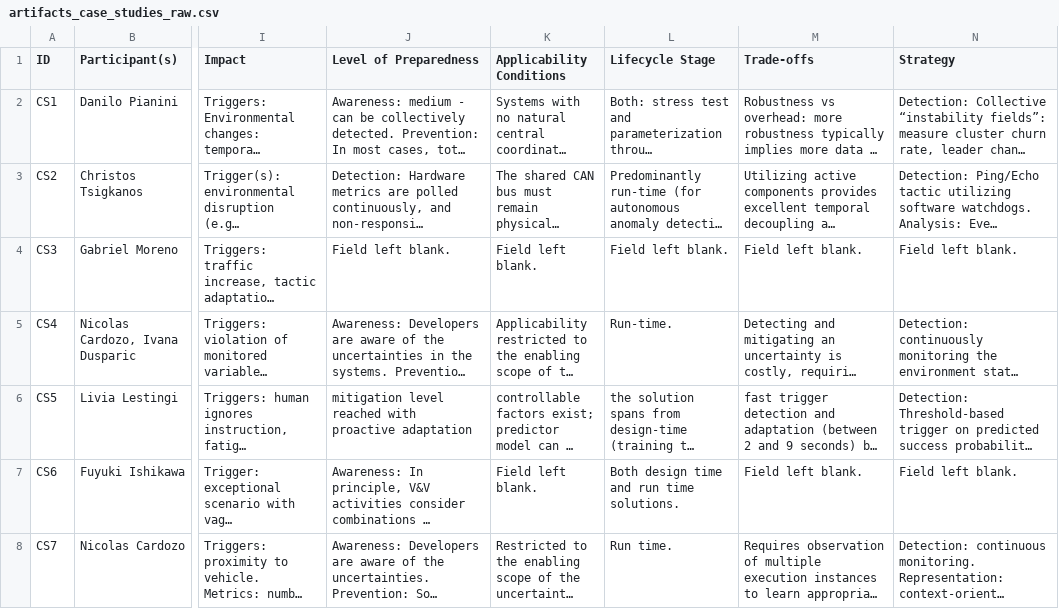
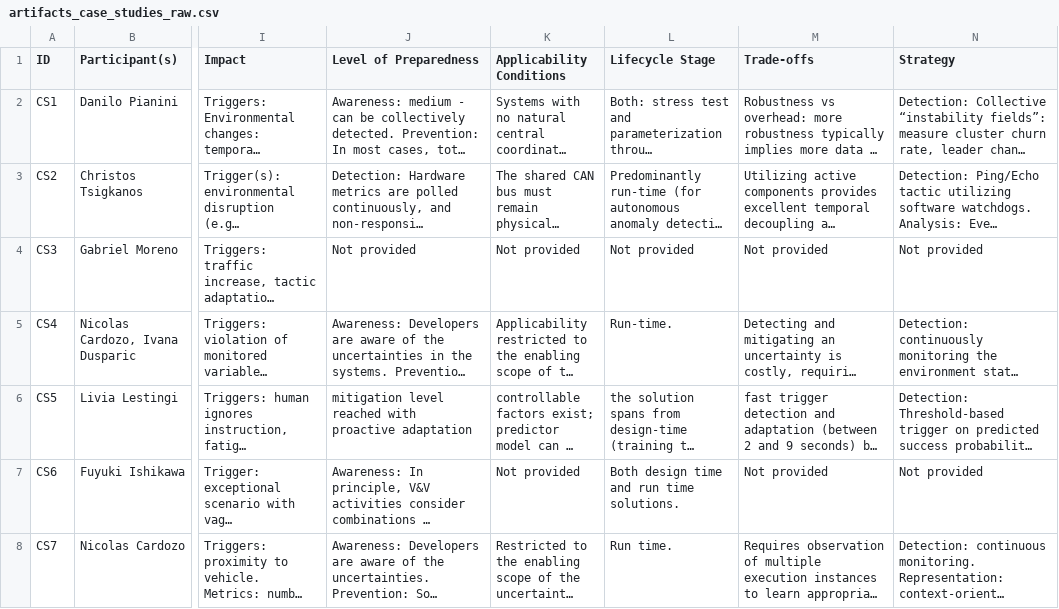
Before and after one commit to Genaina/uncertainty-in-the-wild, a CSV file: uip_analysis/data/artifacts_case_studies_raw.csv, drawn as a sheet; only a part is shown, gaps mark what is left out; long unchanged cells end in …; the diff covers the shown part only; the diff names each change by its address in the sheet, - before the commit and + after, or states it on an @@ line.

```diff
--- a/uip_analysis/data/artifacts_case_studies_raw.csv
+++ b/uip_analysis/data/artifacts_case_studies_raw.csv
-J4 (Level of Preparedness): Field left blank.
+J4 (Level of Preparedness): Not provided
-K4 (Applicability Conditions): Field left blank.
+K4 (Applicability Conditions): Not provided
-L4 (Lifecycle Stage): Field left blank.
+L4 (Lifecycle Stage): Not provided
-M4 (Trade-offs): Field left blank.
+M4 (Trade-offs): Not provided
-N4 (Strategy): Field left blank.
+N4 (Strategy): Not provided
-K7 (Applicability Conditions): Field left blank.
+K7 (Applicability Conditions): Not provided
-M7 (Trade-offs): Field left blank.
+M7 (Trade-offs): Not provided
-N7 (Strategy): Field left blank.
+N7 (Strategy): Not provided
```
Also changed, not shown: 24 edited cells elsewhere in this file, uip_analysis/output/rq4_solution_space_coverage.csv, 9 other files.
